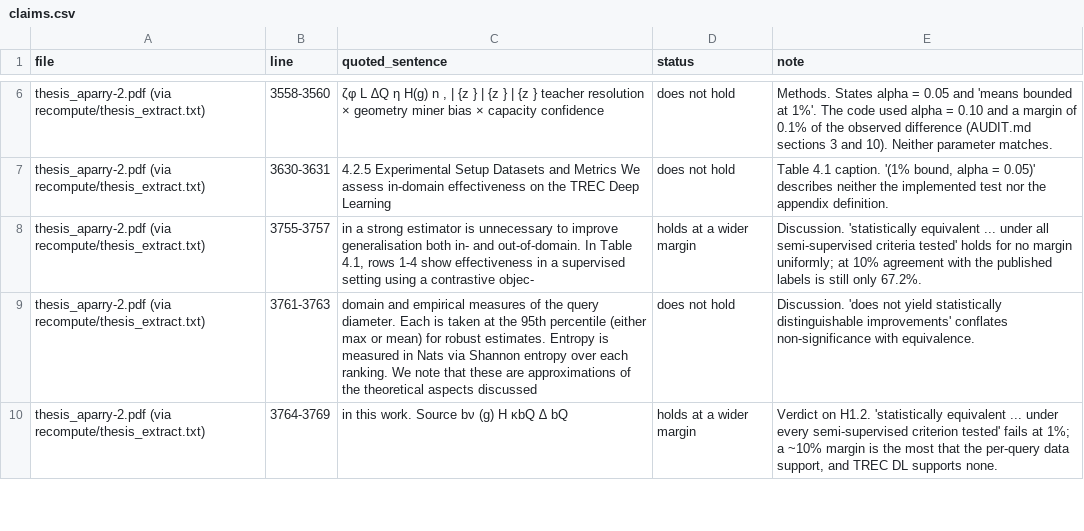
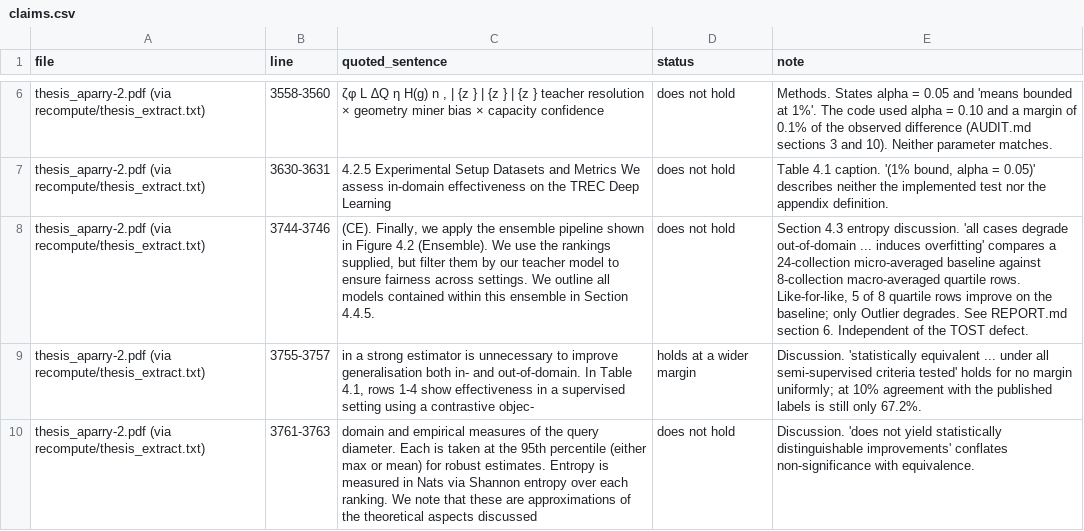
Before and after one commit to Parry-Parry/locality-and-entropy, a CSV file: recompute/claims.csv, drawn as a sheet; only a part is shown, gaps mark what is left out; the shorter side is filled out with more unchanged rows; the diff names each change by its address in the sheet, - before the commit and + after, or states it on an @@ line.

Commit message:
Step 1 + Table 4.3: inventory, aggregation inconsistency, conclusion reversal
manifest.csv inventories all 978 reported cells across Tables 4.1, 4.3 and
4.4-4.9; 975 resolve to a run file on disk. The 3 that do not are exactly the
cells the thesis prints as n/a (hotpotqa Ensemble: Table 4.5 LCE, Table 4.8
RankNet and KL).

Table 4.3 reproduces exactly, but only under three different conventions in one
table: TREC DL columns micro-average over queries; the BEIR quartile rows
macro-average over the 8 collections those runs cover; the BEIR Original row
micro-averages over all 24. The last two share a column.

Section 4.3 reads down that column and concludes all cases degrade
out-of-domain, indicating overfitting. Restating the baseline on the same 8
collections with the same aggregation, 5 of 8 quartile rows improve on it and
only the Outlier subset degrades materially. The overfitting reading rests on
the aggregation artefact. This is a measurement defect independent of the TOST
bug and survives any fix to it.

```diff
--- a/recompute/claims.csv
+++ b/recompute/claims.csv
+row 8: thesis_aparry-2.pdf (via recompute/thesis_extract.txt) | 3744-3746 | (CE). Finally, we apply the ensemble pipeline shown in Figure 4.2 (Ensemble). We use the rankings supplied, but filter them by our teacher model to ensure fairness across settings. We outline all models contained within this ensemble in Section 4.4.5. | does not hold | Section 4.3 entropy discussion. 'all cases degrade out-of-domain ... induces overfitting' compares a 24-collection micro-averaged baseline against 8-collection macro-averaged quartile rows. Like-for-like, 5 of 8 quartile rows improve on the baseline; only Outlier degrades. See REPORT.md section 6. Independent of the TOST defect.
```
Also changed, not shown: 8 other files.
